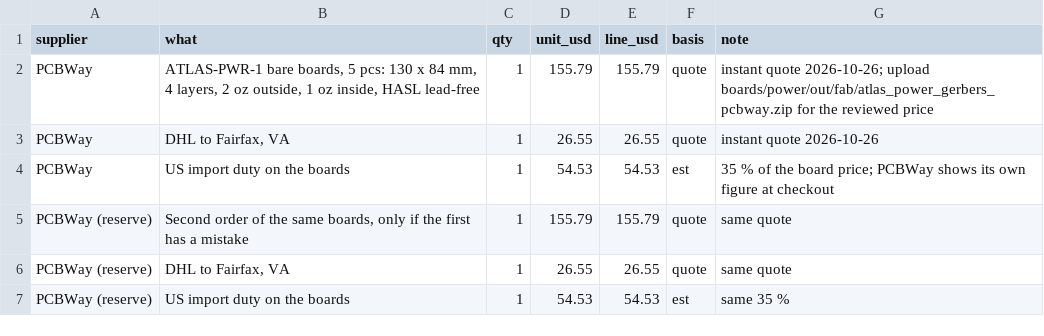
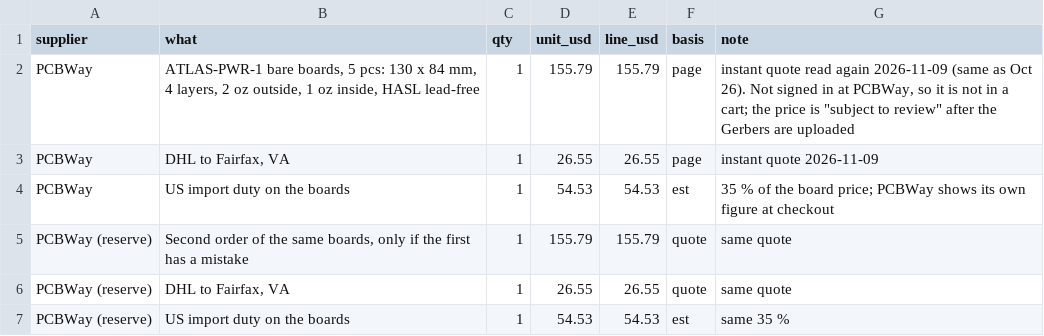
Before and after one commit to AtlasAutoware/car1v2, a CSV file: bom/car1v2/cart_other.csv, drawn as a sheet; only a part is shown.

```diff
--- a/bom/car1v2/cart_other.csv
+++ b/bom/car1v2/cart_other.csv
@@ -1,4 +1,4 @@
 supplier,what,qty,unit_usd,line_usd,basis,note
-PCBWay,"ATLAS-PWR-1 bare boards, 5 pcs: 130 x 84 mm, 4 layers, 2 oz outside, 1 oz inside, HASL lead-free",1,155.79,155.79,quote,instant quote 2026-10-26; upload boards/power/out/fab/atlas_power_gerbers_pcbway.zip for the reviewed price
-PCBWay,"DHL to Fairfax, VA",1,26.55,26.55,quote,instant quote 2026-10-26
+PCBWay,"ATLAS-PWR-1 bare boards, 5 pcs: 130 x 84 mm, 4 layers, 2 oz outside, 1 oz inside, HASL lead-free",1,155.79,155.79,page,"instant quote read again 2026-11-09 (same as Oct 26). Not signed in at PCBWay, so it is not in a cart; the price is ""subject to review"" after the Gerbers are uploaded"
+PCBWay,"DHL to Fairfax, VA",1,26.55,26.55,page,instant quote 2026-11-09
 PCBWay,US import duty on the boards,1,54.53,54.53,est,35 % of the board price; PCBWay shows its own figure at checkout
```
Also changed, not shown: bom/car1v2/cart_digikey.csv, 3 other files.
